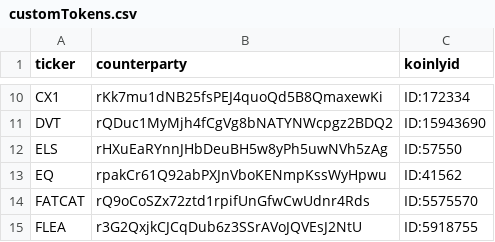
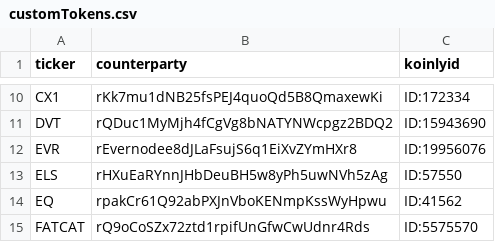
Before and after one commit to go140point6/xrpl-tx-exporter-csv, a CSV file: data/customTokens.csv, drawn as a sheet; only a part is shown, gaps mark what is left out; the shorter side is filled out with more unchanged rows.

```diff
--- a/data/customTokens.csv
+++ b/data/customTokens.csv
@@ -11,2 +11,3 @@ CX1,rKk7mu1dNB25fsPEJ4quoQd5B8QmaxewKi,ID:172334
 DVT,rQDuc1MyMjh4fCgVg8bNATYNWcpgz2BDQ2,ID:15943690
+EVR,rEvernodee8dJLaFsujS6q1EiXvZYmHXr8,ID:19956076
 ELS,rHXuEaRYnnJHbDeuBH5w8yPh5uwNVh5zAg,ID:57550
```
Also changed, not shown: 1 other file.
